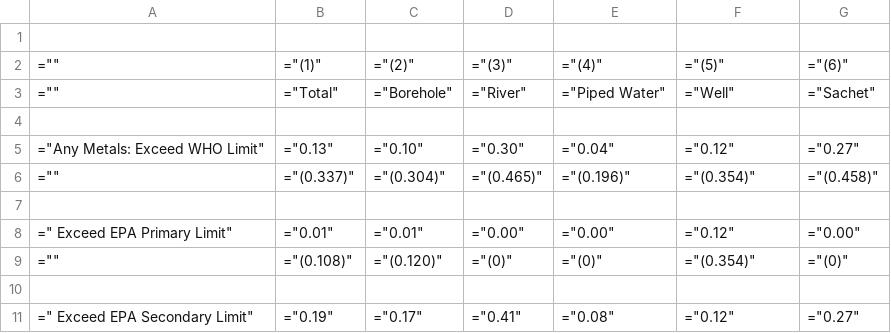
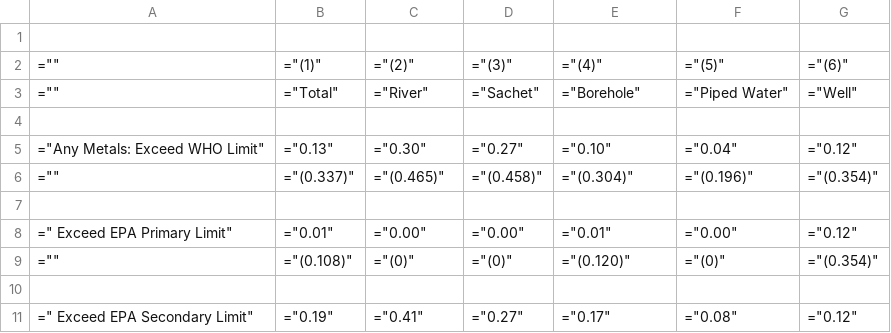
Before and after one commit to liuxufeng1999-max/Ghana_Mn, a CSV file: Output/Tables/Table1_Heavy_Metals_by_Sample_Water_Source.csv, drawn as a sheet; only a part is shown; the diff covers the shown part only.

Commit message:
Update with sachet water Cleveland plot

```diff
--- a/Output/Tables/Table1_Heavy_Metals_by_Sample_Water_Source.csv
+++ b/Output/Tables/Table1_Heavy_Metals_by_Sample_Water_Source.csv
@@ -2,10 +2,10 @@
 ="",="(1)",="(2)",="(3)",="(4)",="(5)",="(6)"
-="",="Total",="Borehole",="River",="Piped Water",="Well",="Sachet"
+="",="Total",="River",="Sachet",="Borehole",="Piped Water",="Well"
 
-="Any Metals: Exceed WHO Limit",="0.13",="0.10",="0.30",="0.04",="0.12",="0.27"
-="",="(0.337)",="(0.304)",="(0.465)",="(0.196)",="(0.354)",="(0.458)"
+="Any Metals: Exceed WHO Limit",="0.13",="0.30",="0.27",="0.10",="0.04",="0.12"
+="",="(0.337)",="(0.465)",="(0.458)",="(0.304)",="(0.196)",="(0.354)"
 
-="  Exceed EPA Primary Limit",="0.01",="0.01",="0.00",="0.00",="0.12",="0.00"
-="",="(0.108)",="(0.120)",="(0)",="(0)",="(0.354)",="(0)"
+="  Exceed EPA Primary Limit",="0.01",="0.00",="0.00",="0.01",="0.00",="0.12"
+="",="(0.108)",="(0)",="(0)",="(0.120)",="(0)",="(0.354)"
 
-="  Exceed EPA Secondary Limit",="0.19",="0.17",="0.41",="0.08",="0.12",="0.27"
+="  Exceed EPA Secondary Limit",="0.19",="0.41",="0.27",="0.17",="0.08",="0.12"
```
Also changed, not shown: 104 edited cells elsewhere in this file, 4 other files.
